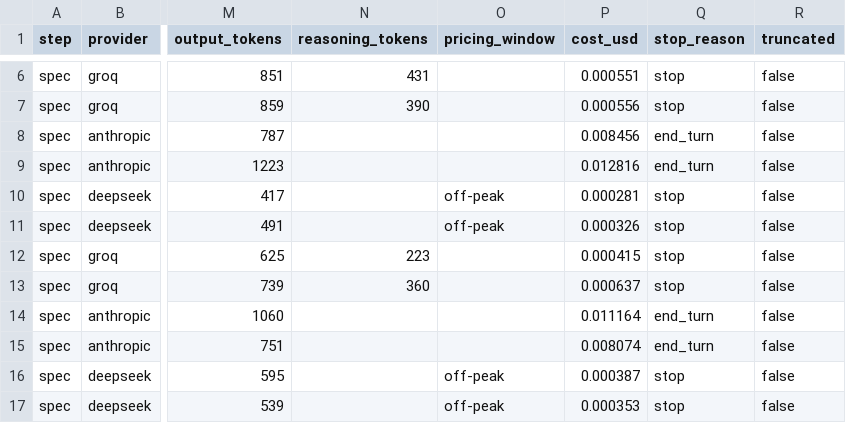
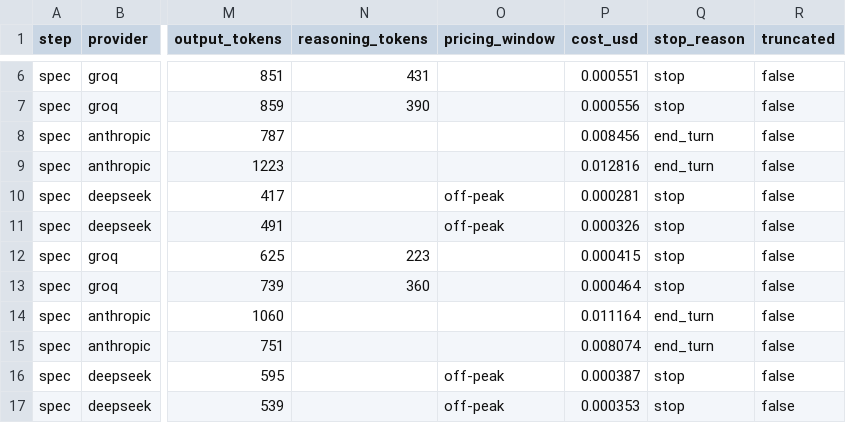
Before and after one commit to bhagwatm15/idea-to-prototype, a CSV file: results/runs.csv, drawn as a sheet; only a part is shown, gaps mark what is left out; the diff names each change by its address in the sheet, - before the commit and + after, or states it on an @@ line.

```diff
--- a/results/runs.csv
+++ b/results/runs.csv
-P13 (cost_usd): 0.000637
+P13 (cost_usd): 0.000464
```
Also changed, not shown: 1 other file.
